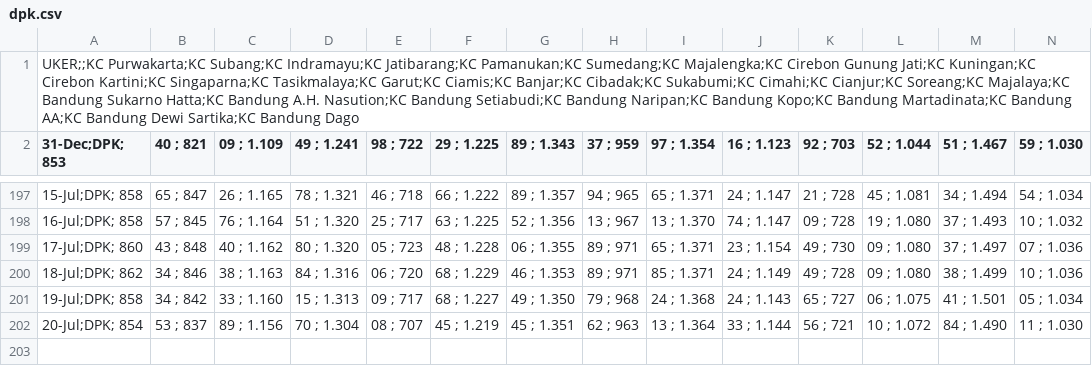
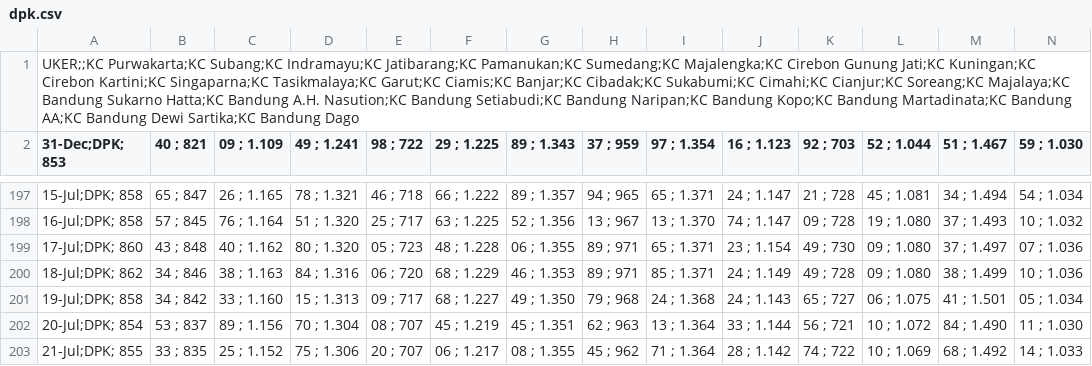
Before and after one commit to alganii14/grafik, a CSV file: csv mikro/dpk.csv, drawn as a sheet; only a part is shown, gaps mark what is left out; rows hold the shown columns only; the diff names each change by its address in the sheet, - before the commit and + after, or states it on an @@ line.

Commit message:
Update csv kcp, konsol, mikro, ritel untuk tanggal 21 Juli

```diff
--- a/csv mikro/dpk.csv
+++ b/csv mikro/dpk.csv
+row 203: 21-Jul;DPK; 855 | 33 ; 835 | 25 ; 1.152 | 75 ; 1.306 | 20 ; 707 | 06 ; 1.217 | 08 ; 1.355 | 45 ; 962 | 71 ; 1.364 | 28 ; 1.142 | 74 ; 722 | 10 ; 1.069 | 68 ; 1.492 | 14 ; 1.033
```
Also changed, not shown: csv kcp/casa.csv, csv kcp/dpk.csv, 17 other files.
